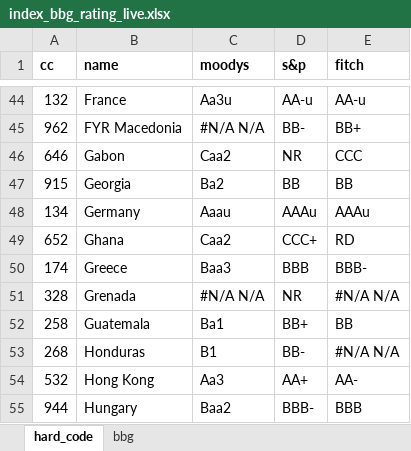
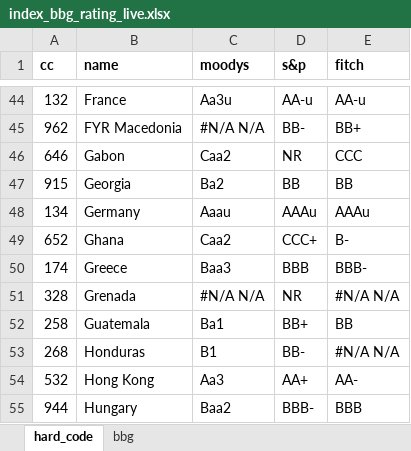
Before and after one commit to kaimin86/credit-rating-deploy, an Excel workbook: index_bbg_rating_live.xlsx, sheet hard_code, drawn as a sheet; only a part is shown, gaps mark what is left out; values as stored, in another font and other column widths than the file's, no borders; the diff covers the shown part only; the diff names each change by its address in the sheet, - before the commit and + after, or states it on an @@ line.

```diff
--- a/index_bbg_rating_live.xlsx (sheet hard_code)
+++ b/index_bbg_rating_live.xlsx (sheet hard_code)
-E49 (fitch): RD
+E49 (fitch): B-
```
Also changed, not shown: 18 edited cells elsewhere in this sheet, sheet bbg, LS_rating.xlsx, 6 other files.
